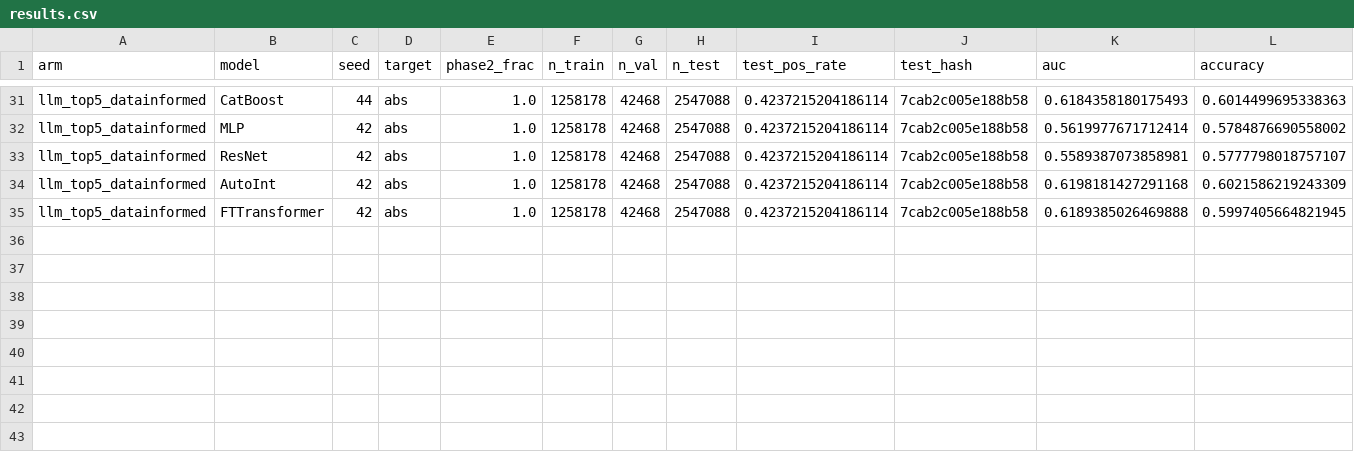
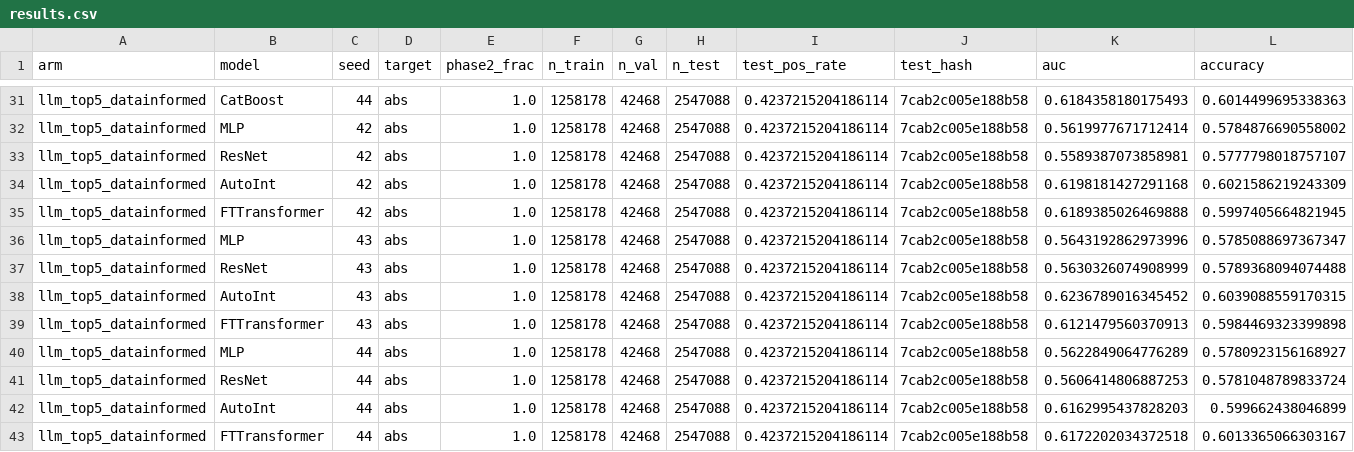
Before and after one commit to Flnny/Delay-data, a CSV file: exp/Tab_exp/ablations/06_2_llm_top5_datainformed/results.csv, drawn as a sheet; only a part is shown, gaps mark what is left out; rows hold the shown columns only; the diff names each change by its address in the sheet, - before the commit and + after, or states it on an @@ line.

```diff
--- a/exp/Tab_exp/ablations/06_2_llm_top5_datainformed/results.csv
+++ b/exp/Tab_exp/ablations/06_2_llm_top5_datainformed/results.csv
+row 36: llm_top5_datainformed | MLP | 43 | abs | 1.0 | 1258178 | 42468 | 2547088 | 0.4237215204186114 | 7cab2c005e188b58 | 0.5643192862973996 | 0.5785088697367347
+row 37: llm_top5_datainformed | ResNet | 43 | abs | 1.0 | 1258178 | 42468 | 2547088 | 0.4237215204186114 | 7cab2c005e188b58 | 0.5630326074908999 | 0.5789368094074488
+row 38: llm_top5_datainformed | AutoInt | 43 | abs | 1.0 | 1258178 | 42468 | 2547088 | 0.4237215204186114 | 7cab2c005e188b58 | 0.6236789016345452 | 0.6039088559170315
+row 39: llm_top5_datainformed | FTTransformer | 43 | abs | 1.0 | 1258178 | 42468 | 2547088 | 0.4237215204186114 | 7cab2c005e188b58 | 0.6121479560370913 | 0.5984469323399898
+row 40: llm_top5_datainformed | MLP | 44 | abs | 1.0 | 1258178 | 42468 | 2547088 | 0.4237215204186114 | 7cab2c005e188b58 | 0.5622849064776289 | 0.5780923156168927
+row 41: llm_top5_datainformed | ResNet | 44 | abs | 1.0 | 1258178 | 42468 | 2547088 | 0.4237215204186114 | 7cab2c005e188b58 | 0.5606414806887253 | 0.5781048789833724
+row 42: llm_top5_datainformed | AutoInt | 44 | abs | 1.0 | 1258178 | 42468 | 2547088 | 0.4237215204186114 | 7cab2c005e188b58 | 0.6162995437828203 | 0.599662438046899
+row 43: llm_top5_datainformed | FTTransformer | 44 | abs | 1.0 | 1258178 | 42468 | 2547088 | 0.4237215204186114 | 7cab2c005e188b58 | 0.6172202034372518 | 0.6013365066303167
```
Also changed, not shown: exp/Tab_exp/ablations/02_shap_only/results.csv, exp/Tab_exp/ablations/03_shap_plus_huim/results.csv, 19 other files.
